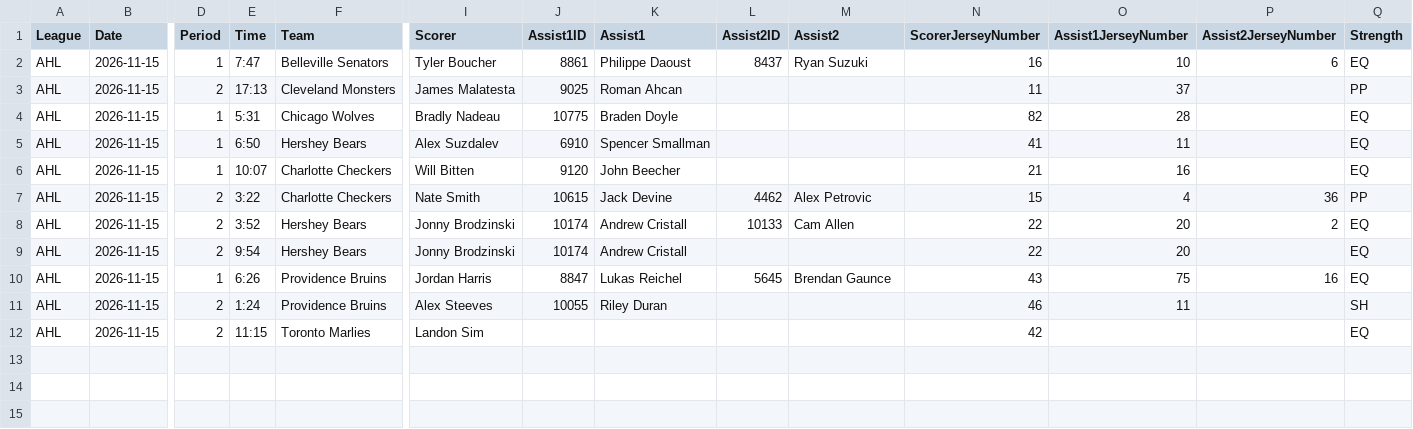
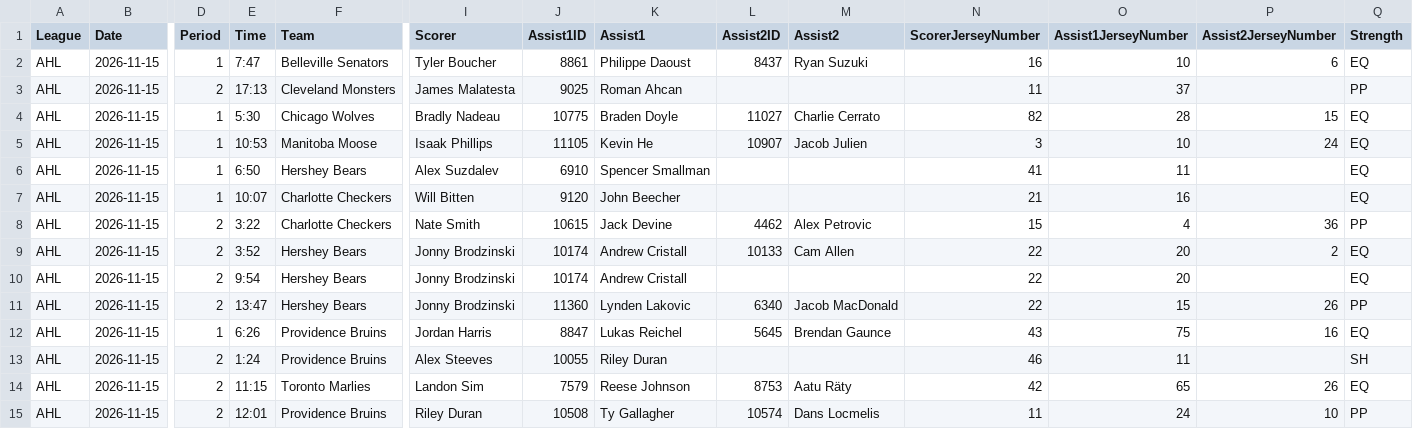
Before and after one commit to skaterbosse/hockey, a CSV file: statsByDate/data/playerstats/Goals_2026-11-15.csv, drawn as a sheet; only a part is shown, gaps mark what is left out; addresses are those after the commit; rows hold the shown columns only; the diff names each change by its address in the sheet, - before the commit and + after, or states it on an @@ line.

```diff
--- a/statsByDate/data/playerstats/Goals_2026-11-15.csv
+++ b/statsByDate/data/playerstats/Goals_2026-11-15.csv
-E4 (Time): 5:31
+E4 (Time): 5:30
-L4 (Assist2ID): (empty)
+L4 (Assist2ID): 11027
-M4 (Assist2): (empty)
+M4 (Assist2): Charlie Cerrato
-P4 (Assist2JerseyNumber): (empty)
+P4 (Assist2JerseyNumber): 15
+row 5: AHL | 2026-11-15 | 1 | 10:53 | Manitoba Moose | Isaak Phillips | 11105 | Kevin He | 10907 | Jacob Julien | 3 | 10 | 24 | EQ
+row 11: AHL | 2026-11-15 | 2 | 13:47 | Hershey Bears | Jonny Brodzinski | 11360 | Lynden Lakovic | 6340 | Jacob MacDonald | 22 | 15 | 26 | PP
-J14 (Assist1ID): (empty)
+J14 (Assist1ID): 7579
-K14 (Assist1): (empty)
+K14 (Assist1): Reese Johnson
-L14 (Assist2ID): (empty)
+L14 (Assist2ID): 8753
-M14 (Assist2): (empty)
+M14 (Assist2): Aatu Räty
-O14 (Assist1JerseyNumber): (empty)
+O14 (Assist1JerseyNumber): 65
-P14 (Assist2JerseyNumber): (empty)
+P14 (Assist2JerseyNumber): 26
+row 15: AHL | 2026-11-15 | 2 | 12:01 | Providence Bruins | Riley Duran | 10508 | Ty Gallagher | 10574 | Dans Locmelis | 11 | 24 | 10 | PP
```
Also changed, not shown: statsByDate/data/games/Games_2026-11-15.csv, statsByDate/data/playerstats/PlayerStats_2026-11-15.csv, 3 other files.
